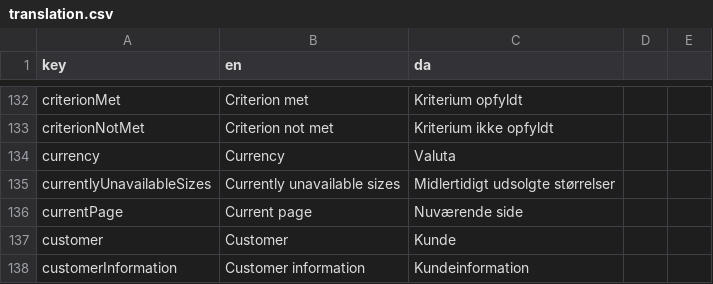
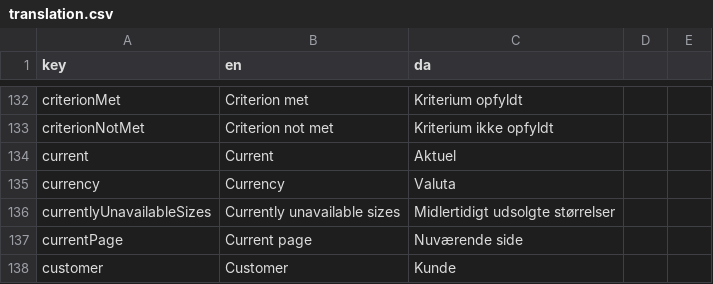
Before and after one commit to jardenna/shop, a CSV file: src/locales/translation.csv, drawn as a sheet; only a part is shown, gaps mark what is left out; the shorter side is filled out with more unchanged rows.

Commit message:
replace active with current

```diff
--- a/src/locales/translation.csv
+++ b/src/locales/translation.csv
@@ -133,2 +133,3 @@ criterionMet;Criterion met;Kriterium opfyldt
 criterionNotMet;Criterion not met;Kriterium ikke opfyldt
+current;Current;Aktuel
 currency;Currency;Valuta
```
Also changed, not shown: 2 other files.
